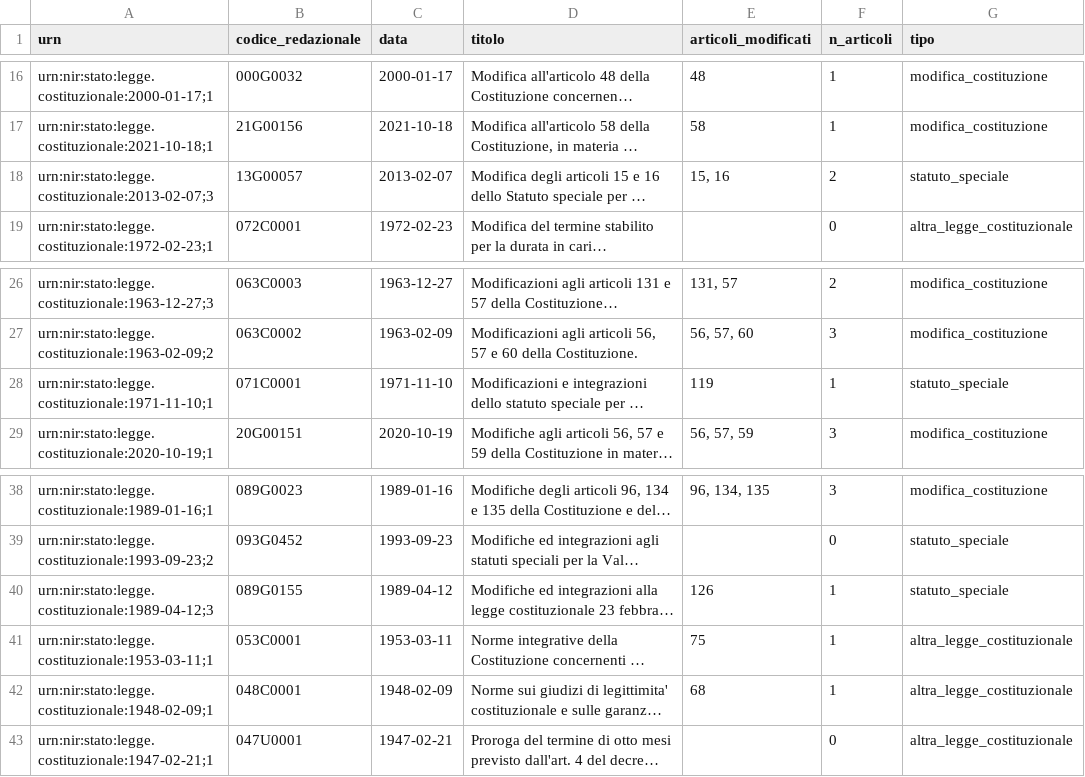
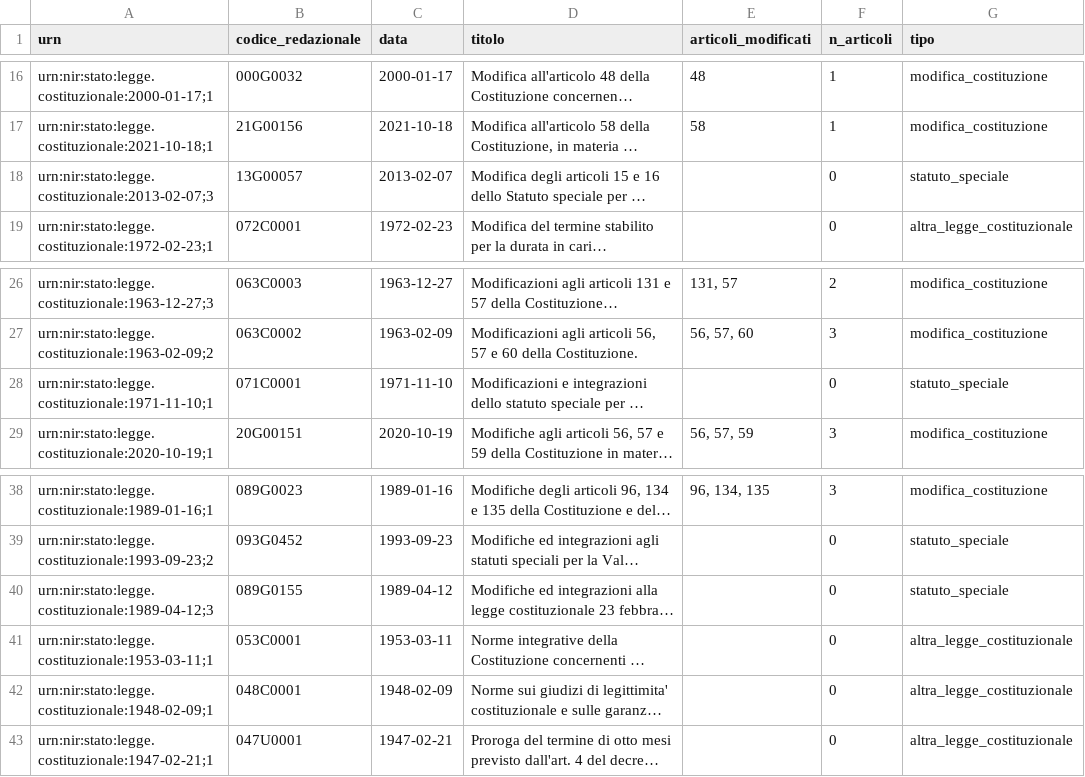
Before and after one commit to dataciviclab/costituzione-italiana, a CSV file: data/revisioni.csv, drawn as a sheet; only a part is shown, gaps mark what is left out; long unchanged cells end in …; the diff names each change by its address in the sheet, - before the commit and + after, or states it on an @@ line.

Commit message:
fix: articoli_modificati vuoto per non-mod rows + DuckDB query fix
- Non-modifica rows (statuti, altre) ora hanno articoli_modificati vuoto
- DuckDB UNNEST query usa LATERAL UNNEST (corretto per DuckDB)
- 8 test passati, zero falsi positivi

```diff
--- a/data/revisioni.csv
+++ b/data/revisioni.csv
-E18 (articoli_modificati): 15, 16
+E18 (articoli_modificati): (empty)
-F18 (n_articoli): 2
+F18 (n_articoli): 0
-E28 (articoli_modificati): 119
+E28 (articoli_modificati): (empty)
-F28 (n_articoli): 1
+F28 (n_articoli): 0
-E40 (articoli_modificati): 126
+E40 (articoli_modificati): (empty)
-F40:F42 (n_articoli): 1
+F40:F42 (n_articoli): 0
-E41 (articoli_modificati): 75
+E41 (articoli_modificati): (empty)
-E42 (articoli_modificati): 68
+E42 (articoli_modificati): (empty)
```
Also changed, not shown: 3 other files.
